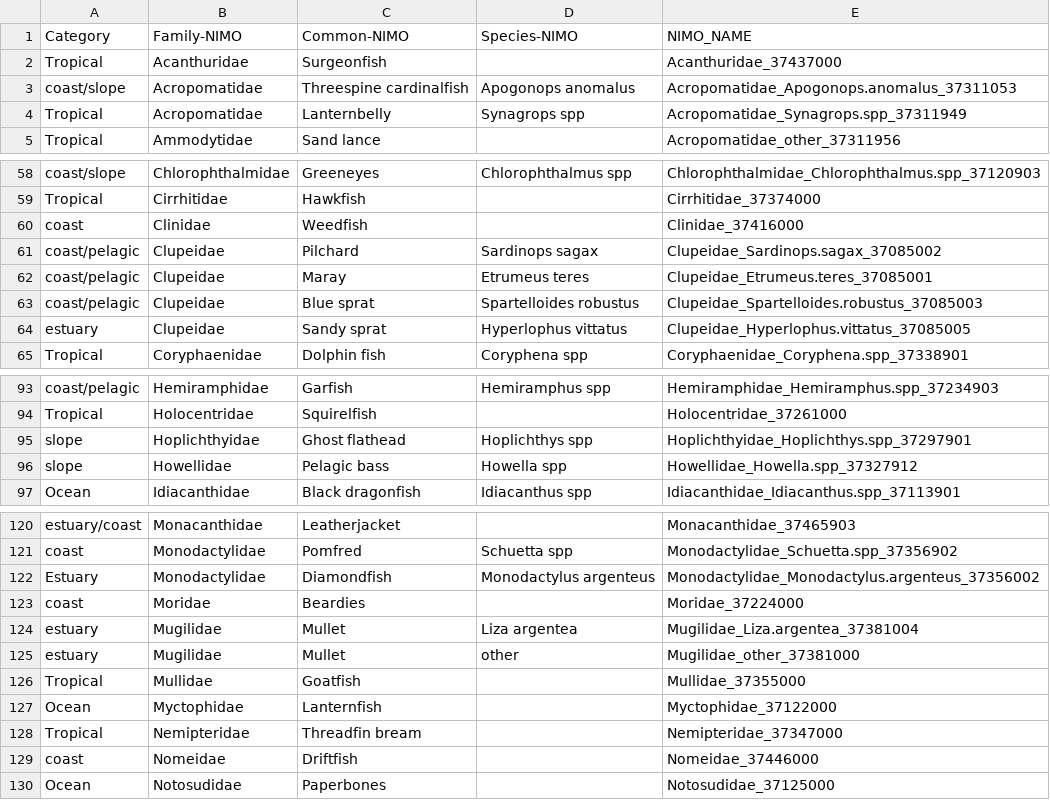
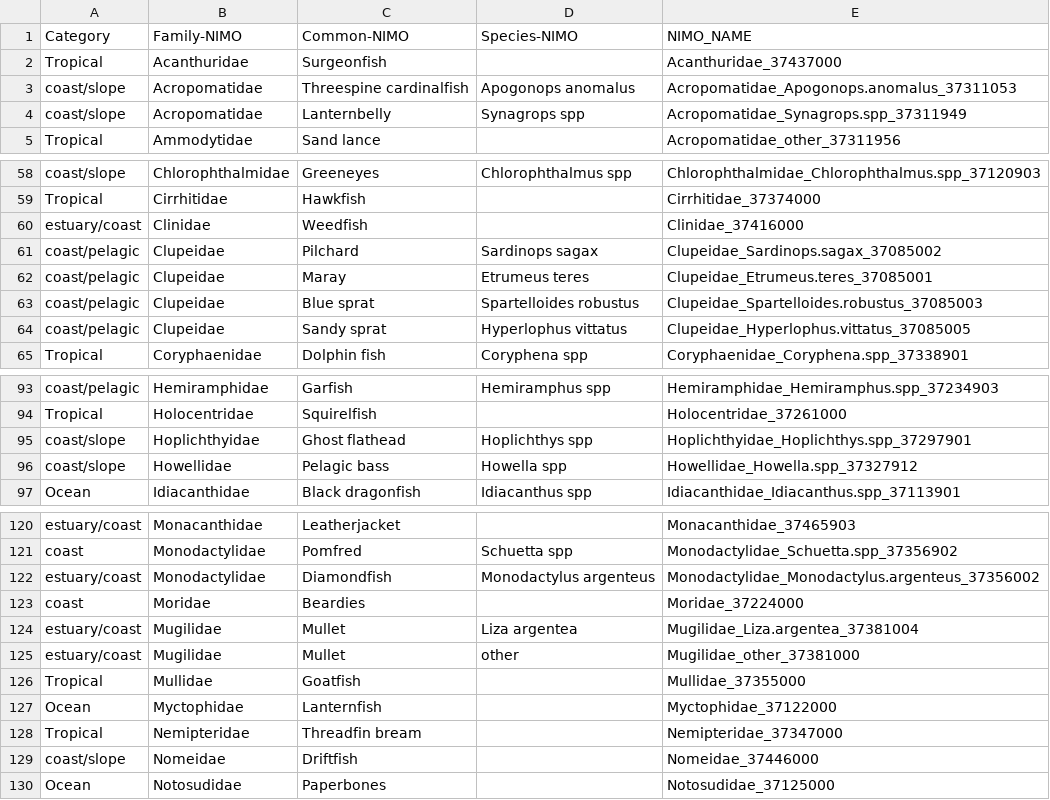
Before and after one commit to HaydenSchilling/Wind-and-Fisheries, a CSV file: Data/Copy of Smith et al 2018 habitat catgeories from Miskie.csv, drawn as a sheet; only a part is shown, gaps mark what is left out; the diff covers the shown part only.

```diff
--- a/Data/Copy of Smith et al 2018 habitat catgeories from Miskie.csv
+++ b/Data/Copy of Smith et al 2018 habitat catgeories from Miskie.csv
@@ -3,3 +3,3 @@ Tropical,Acanthuridae,Surgeonfish,,Acanthuridae_37437000
 coast/slope,Acropomatidae,Threespine cardinalfish,Apogonops anomalus,Acropomatidae_Apogonops.anomalus_37311053
-Tropical,Acropomatidae,Lanternbelly,Synagrops spp,Acropomatidae_Synagrops.spp_37311949
+coast/slope,Acropomatidae,Lanternbelly,Synagrops spp,Acropomatidae_Synagrops.spp_37311949
 Tropical,Ammodytidae,Sand lance,,Acropomatidae_other_37311956
@@ -59,3 +59,3 @@ coast/slope,Chlorophthalmidae,Greeneyes,Chlorophthalmus spp,Chlorophthalmidae_Ch
 Tropical,Cirrhitidae,Hawkfish,,Cirrhitidae_37374000
-coast,Clinidae,Weedfish,,Clinidae_37416000
+estuary/coast,Clinidae,Weedfish,,Clinidae_37416000
 coast/pelagic,Clupeidae,Pilchard,Sardinops sagax,Clupeidae_Sardinops.sagax_37085002
@@ -63,3 +63,3 @@ coast/pelagic,Clupeidae,Maray,Etrumeus teres,Clupeidae_Etrumeus.teres_37085001
 coast/pelagic,Clupeidae,Blue sprat,Spartelloides robustus,Clupeidae_Spartelloides.robustus_37085003
-estuary,Clupeidae,Sandy sprat,Hyperlophus vittatus,Clupeidae_Hyperlophus.vittatus_37085005
+coast/pelagic,Clupeidae,Sandy sprat,Hyperlophus vittatus,Clupeidae_Hyperlophus.vittatus_37085005
 Tropical,Coryphaenidae,Dolphin fish,Coryphena spp,Coryphaenidae_Coryphena.spp_37338901
@@ -94,4 +94,4 @@ coast/pelagic,Hemiramphidae,Garfish,Hemiramphus spp,Hemiramphidae_Hemiramphus.sp
 Tropical,Holocentridae,Squirelfish,,Holocentridae_37261000
-slope,Hoplichthyidae,Ghost flathead,Hoplichthys spp,Hoplichthyidae_Hoplichthys.spp_37297901
-slope,Howellidae,Pelagic bass,Howella spp,Howellidae_Howella.spp_37327912
+coast/slope,Hoplichthyidae,Ghost flathead,Hoplichthys spp,Hoplichthyidae_Hoplichthys.spp_37297901
+coast/slope,Howellidae,Pelagic bass,Howella spp,Howellidae_Howella.spp_37327912
 Ocean,Idiacanthidae,Black dragonfish,Idiacanthus spp,Idiacanthidae_Idiacanthus.spp_37113901
@@ -121,6 +121,6 @@ estuary/coast,Monacanthidae,Leatherjacket,,Monacanthidae_37465903
 coast,Monodactylidae,Pomfred,Schuetta spp,Monodactylidae_Schuetta.spp_37356902
-Estuary,Monodactylidae,Diamondfish,Monodactylus argenteus,Monodactylidae_Monodactylus.argenteus_37356002
+estuary/coast,Monodactylidae,Diamondfish,Monodactylus argenteus,Monodactylidae_Monodactylus.argenteus_37356002
 coast,Moridae,Beardies,,Moridae_37224000
-estuary,Mugilidae,Mullet,Liza argentea,Mugilidae_Liza.argentea_37381004
-estuary,Mugilidae,Mullet,other,Mugilidae_other_37381000
+estuary/coast,Mugilidae,Mullet,Liza argentea,Mugilidae_Liza.argentea_37381004
+estuary/coast,Mugilidae,Mullet,other,Mugilidae_other_37381000
 Tropical,Mullidae,Goatfish,,Mullidae_37355000
@@ -128,3 +128,3 @@ Ocean,Myctophidae,Lanternfish,,Myctophidae_37122000
 Tropical,Nemipteridae,Threadfin bream,,Nemipteridae_37347000
-coast,Nomeidae,Driftfish,,Nomeidae_37446000
+coast/slope,Nomeidae,Driftfish,,Nomeidae_37446000
 Ocean,Notosudidae,Paperbones,,Notosudidae_37125000
```
Also changed, not shown: 5 added rows, 5 removed rows and 20 edited cells elsewhere in this file, Data/Larval Fish Sensitivity/11.csv, Data/Larval Fish Sensitivity/14.csv, 44 other files.
